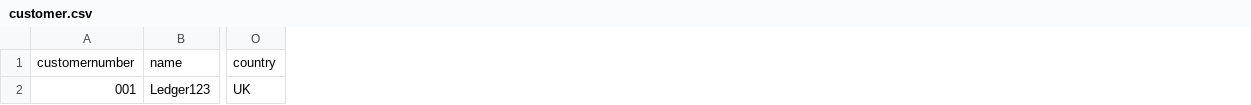
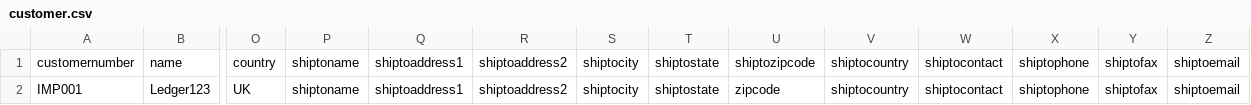
Before and after one commit to ledger123/ledger123-2.8.30, a CSV file: samples/customer.csv, drawn as a sheet; only a part is shown, gaps mark what is left out; the diff names each change by its address in the sheet, - before the commit and + after, or states it on an @@ line.

Commit message:
Added shipto columns for customer/vendor import sample csv files

```diff
--- a/samples/customer.csv
+++ b/samples/customer.csv
+column P, rows 1-2: shiptoname | shiptoname
+column Q, rows 1-2: shiptoaddress1 | shiptoaddress1
+column R, rows 1-2: shiptoaddress2 | shiptoaddress2
+column S, rows 1-2: shiptocity | shiptocity
+column T, rows 1-2: shiptostate | shiptostate
+column U, rows 1-2: shiptozipcode | zipcode
+column V, rows 1-2: shiptocountry | shiptocountry
+column W, rows 1-2: shiptocontact | shiptocontact
+column X, rows 1-2: shiptophone | shiptophone
+column Y, rows 1-2: shiptofax | shiptofax
+column Z, rows 1-2: shiptoemail | shiptoemail
-A2: 001
+A2: IMP001
```
Also changed, not shown: samples/vendor.csv.
